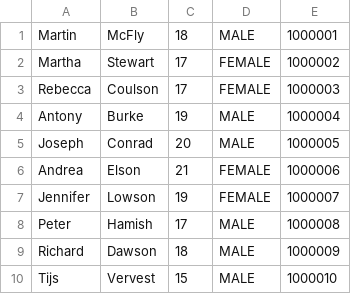
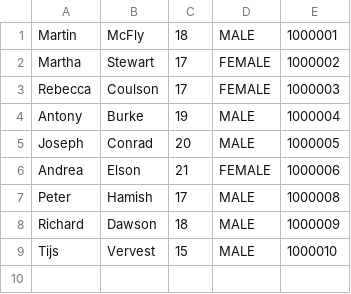
Before and after one commit to Temson/JavaOOP, a CSV file: HomeWork_08-01/Group.csv, drawn as a sheet; the diff names each change by its address in the sheet, - before the commit and + after, or states it on an @@ line.

```diff
--- a/HomeWork_08-01/Group.csv
+++ b/HomeWork_08-01/Group.csv
-row 7: Jennifer | Lowson | 19 | FEMALE | 1000007
```
Also changed, not shown: HomeWork_08-01/grOutput.csv, 6 other files.
